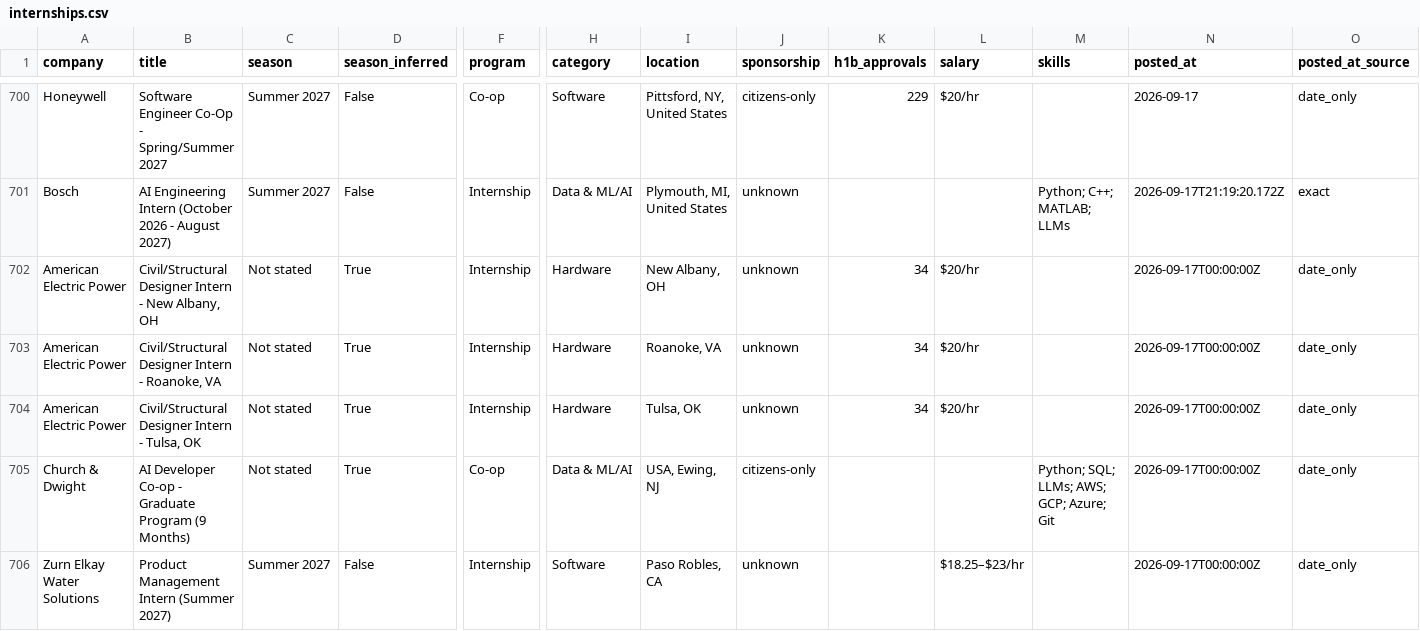
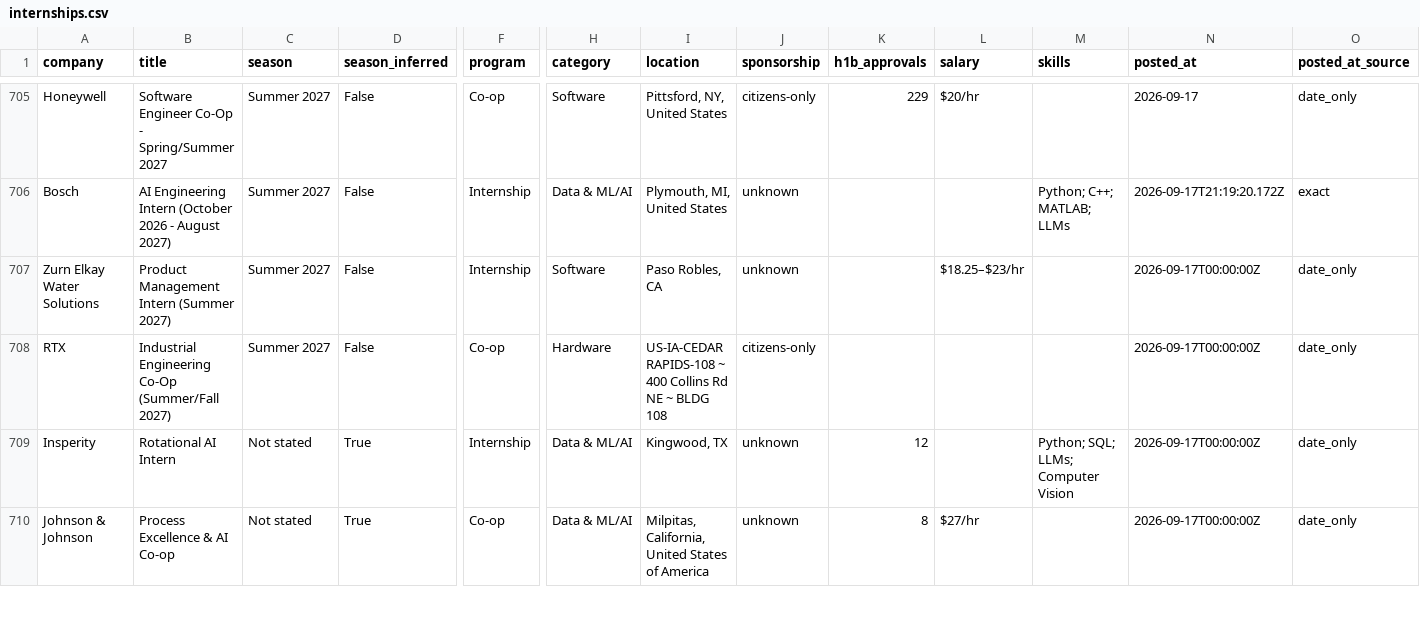
Before and after one commit to HeyIniHere/Automated-List-Of-Summer-2027-and-Fall-2026-MechEng-Internships, a CSV file: data/internships.csv, drawn as a sheet; only a part is shown, gaps mark what is left out; the shorter side is filled out with more unchanged rows; removed rows and columns are numbered as before the commit, all else as after; rows hold the shown columns only; the diff covers the shown part only; the diff names each change by its address in the sheet, - before the commit and + after, or states it on an @@ line.

```diff
--- a/data/internships.csv
+++ b/data/internships.csv
-row 702: American Electric Power | Civil/Structural Designer Intern - New Albany, OH | Not stated | True | Internship | Hardware | New Albany, OH | unknown | 34 | $20/hr |  | 2026-09-17T00:00:00Z | date_only
-row 703: American Electric Power | Civil/Structural Designer Intern - Roanoke, VA | Not stated | True | Internship | Hardware | Roanoke, VA | unknown | 34 | $20/hr |  | 2026-09-17T00:00:00Z | date_only
-row 704: American Electric Power | Civil/Structural Designer Intern - Tulsa, OK | Not stated | True | Internship | Hardware | Tulsa, OK | unknown | 34 | $20/hr |  | 2026-09-17T00:00:00Z | date_only
-row 705: Church & Dwight | AI Developer Co-op - Graduate Program (9 Months) | Not stated | True | Co-op | Data & ML/AI | USA, Ewing, NJ | citizens-only |  |  | Python; SQL; LLMs; AWS; GCP; Azure; Git | 2026-09-17T00:00:00Z | date_only
```
Also changed, not shown: 6 added rows and 2 removed rows elsewhere in this file, docs/internships.csv, 15 other files.
